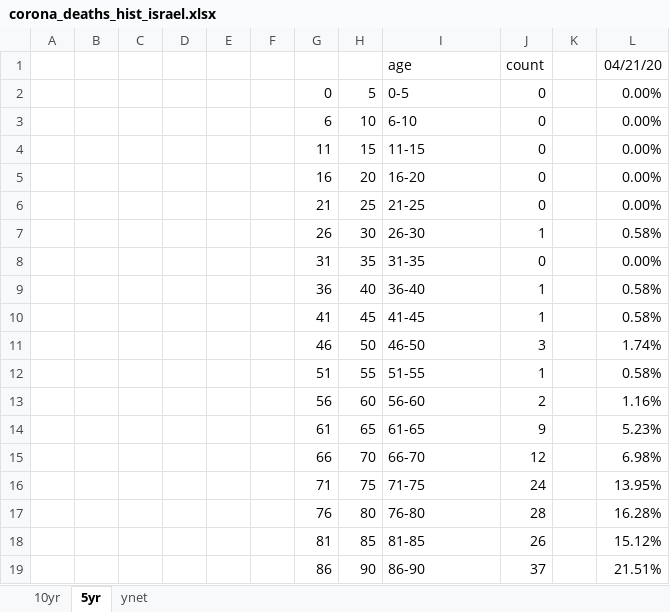
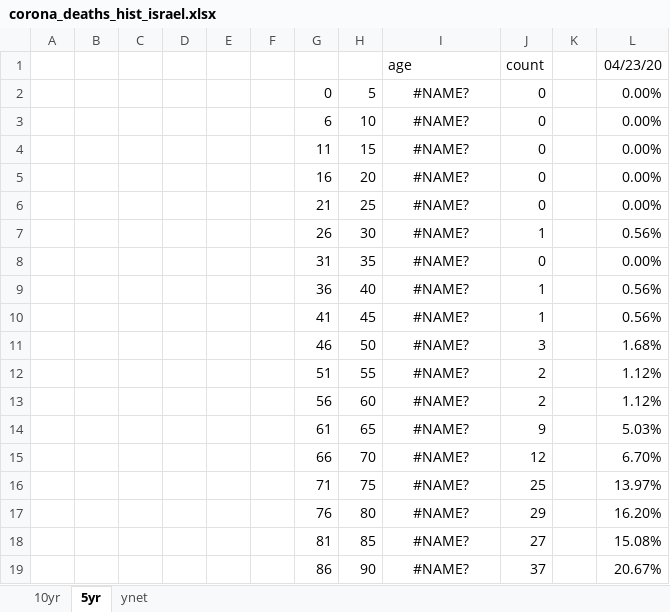
Before and after one commit to dennisyar/covid19_isr, an Excel workbook: corona_deaths_hist_israel.xlsx, sheet 5yr, drawn as a sheet; only a part is shown; values as stored, in another font and other column widths than the file's, no borders; charts and pictures not drawn; removed rows and columns are numbered as before the commit, all else as after; the diff covers the shown part only; the diff names each change by its address in the sheet, - before the commit and + after, or states it on an @@ line.

Commit message:
Add files via upload

```diff
--- a/corona_deaths_hist_israel.xlsx (sheet 5yr)
+++ b/corona_deaths_hist_israel.xlsx (sheet 5yr)
-L1: 04/21/20
+L1: 04/23/20
-I2 (age): 0-5
+I2 (age): #NAME?
-I2:I11 alignment: left
+I2:I11 alignment: center
-I3 (age): 6-10
+I3 (age): #NAME?
-I4 (age): 11-15
+I4 (age): #NAME?
-I5 (age): 16-20
+I5 (age): #NAME?
-I6 (age): 21-25
+I6 (age): #NAME?
-I7 (age): 26-30
+I7 (age): #NAME?
-L7 (04/23/20): 0.58%
+L7 (04/23/20): 0.56%
-I8 (age): 31-35
+I8 (age): #NAME?
-I9 (age): 36-40
+I9 (age): #NAME?
-L9:L10 (04/23/20): 0.58%
+L9:L10 (04/23/20): 0.56%
-I10 (age): 41-45
+I10 (age): #NAME?
-I11 (age): 46-50
+I11 (age): #NAME?
-L11 (04/23/20): 1.74%
+L11 (04/23/20): 1.68%
-row 12:  |  |  |  |  |  | 51 | 55 | 51-55 | 1 |  | 0.58%
+row 12:  |  |  |  |  |  | 51 | 55 | #NAME? | 2 |  | 1.12%
-I13 (age): 56-60
+I13 (age): #NAME?
-I13:I15 alignment: left
+I13:I15 alignment: center
-L13 (04/23/20): 1.16%
+L13 (04/23/20): 1.12%
-I14 (age): 61-65
+I14 (age): #NAME?
-L14 (04/23/20): 5.23%
+L14 (04/23/20): 5.03%
-I15 (age): 66-70
+I15 (age): #NAME?
-L15 (04/23/20): 6.98%
+L15 (04/23/20): 6.70%
-row 16:  |  |  |  |  |  | 71 | 75 | 71-75 | 24 |  | 13.95%
-row 17:  |  |  |  |  |  | 76 | 80 | 76-80 | 28 |  | 16.28%
-row 18:  |  |  |  |  |  | 81 | 85 | 81-85 | 26 |  | 15.12%
+row 16:  |  |  |  |  |  | 71 | 75 | #NAME? | 25 |  | 13.97%
+row 17:  |  |  |  |  |  | 76 | 80 | #NAME? | 29 |  | 16.20%
+row 18:  |  |  |  |  |  | 81 | 85 | #NAME? | 27 |  | 15.08%
-I19 (age): 86-90
+I19 (age): #NAME?
-I19 alignment: left
+I19 alignment: center
-L19 (04/23/20): 21.51%
+L19 (04/23/20): 20.67%
```
Also changed, not shown: 2 added rows and 2 removed rows elsewhere in this sheet, sheet 10yr, formulas that keep their value, charts or pictures.
